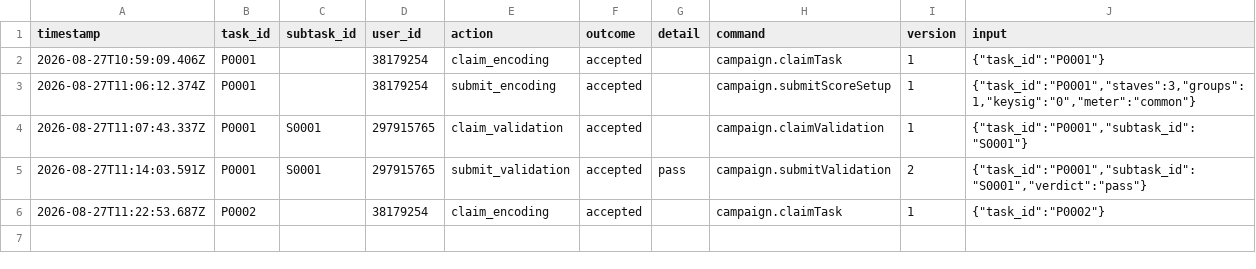
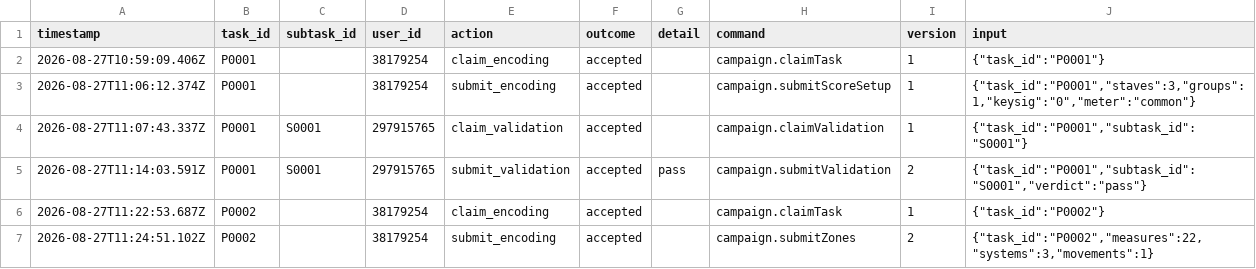
Before and after one commit to ohwjd/test5, a CSV file: tracking/history.csv, drawn as a sheet; the diff names each change by its address in the sheet, - before the commit and + after, or states it on an @@ line.

```diff
--- a/tracking/history.csv
+++ b/tracking/history.csv
+row 7: 2026-08-27T11:24:51.102Z | P0002 |  | 38179254 | submit_encoding | accepted |  | campaign.submitZones | 2 | {"task_id":"P0002","measures":22,"systems":3,"movements":1}
```
Also changed, not shown: tracking/state.csv, 2 other files.
